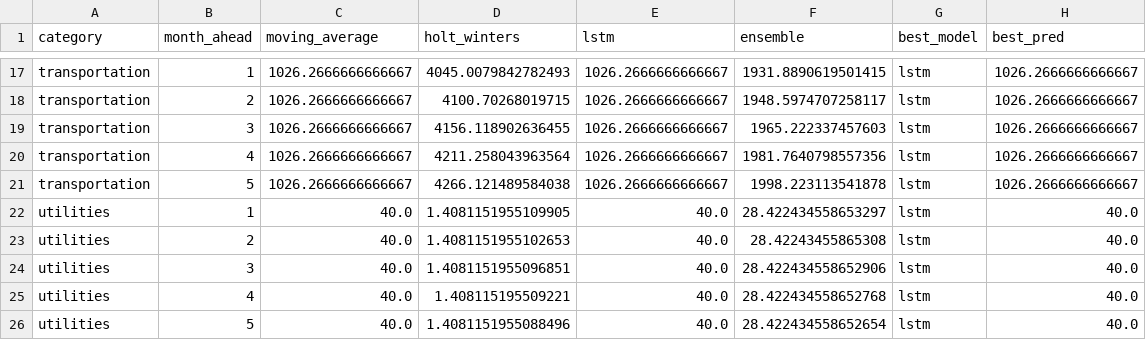
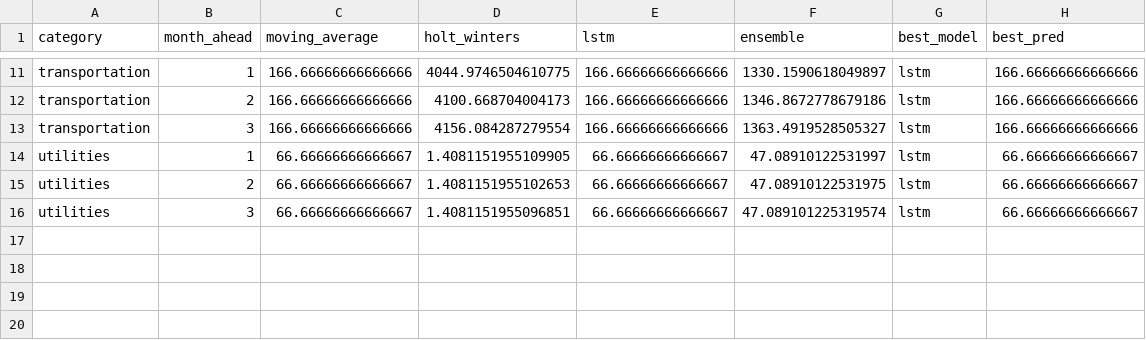
Before and after one commit to m1ggyccs/Smart-Budget-Tracking, a CSV file: outputs/predictions_summary.csv, drawn as a sheet; only a part is shown, gaps mark what is left out; removed rows and columns are numbered as before the commit, all else as after; the diff covers the shown part only; the diff names each change by its address in the sheet, - before the commit and + after, or states it on an @@ line.

```diff
--- a/outputs/predictions_summary.csv
+++ b/outputs/predictions_summary.csv
-C11:C13 (moving_average): 1026.2666666666667
+C11:C13 (moving_average): 166.66666666666666
-D11 (holt_winters): 4045.0079842782493
+D11 (holt_winters): 4044.9746504610775
-E11:E13 (lstm): 1026.2666666666667
+E11:E13 (lstm): 166.66666666666666
-F11 (ensemble): 1931.8890619501415
+F11 (ensemble): 1330.1590618049897
-H11:H13 (best_pred): 1026.2666666666667
+H11:H13 (best_pred): 166.66666666666666
-D12 (holt_winters): 4100.70268019715
+D12 (holt_winters): 4100.668704004173
-F12 (ensemble): 1948.5974707258117
+F12 (ensemble): 1346.8672778679186
-D13 (holt_winters): 4156.118902636455
+D13 (holt_winters): 4156.084287279554
-F13 (ensemble): 1965.222337457603
+F13 (ensemble): 1363.4919528505327
-row 20: transportation | 4 | 1026.2666666666667 | 4211.258043963564 | 1026.2666666666667 | 1981.7640798557356 | lstm | 1026.2666666666667
-row 21: transportation | 5 | 1026.2666666666667 | 4266.121489584038 | 1026.2666666666667 | 1998.223113541878 | lstm | 1026.2666666666667
-C14:C16 (moving_average): 40.0
+C14:C16 (moving_average): 66.66666666666667
-E14:E16 (lstm): 40.0
+E14:E16 (lstm): 66.66666666666667
-F14 (ensemble): 28.422434558653297
+F14 (ensemble): 47.08910122531997
-H14:H16 (best_pred): 40.0
+H14:H16 (best_pred): 66.66666666666667
-F15 (ensemble): 28.42243455865308
+F15 (ensemble): 47.08910122531975
-F16 (ensemble): 28.422434558652906
+F16 (ensemble): 47.089101225319574
-row 25: utilities | 4 | 40.0 | 1.408115195509221 | 40.0 | 28.422434558652768 | lstm | 40.0
-row 26: utilities | 5 | 40.0 | 1.4081151955088496 | 40.0 | 28.422434558652654 | lstm | 40.0
```
Also changed, not shown: 6 removed rows and 36 edited cells elsewhere in this file, outputs/predictive_insights.csv, 27 other files.
